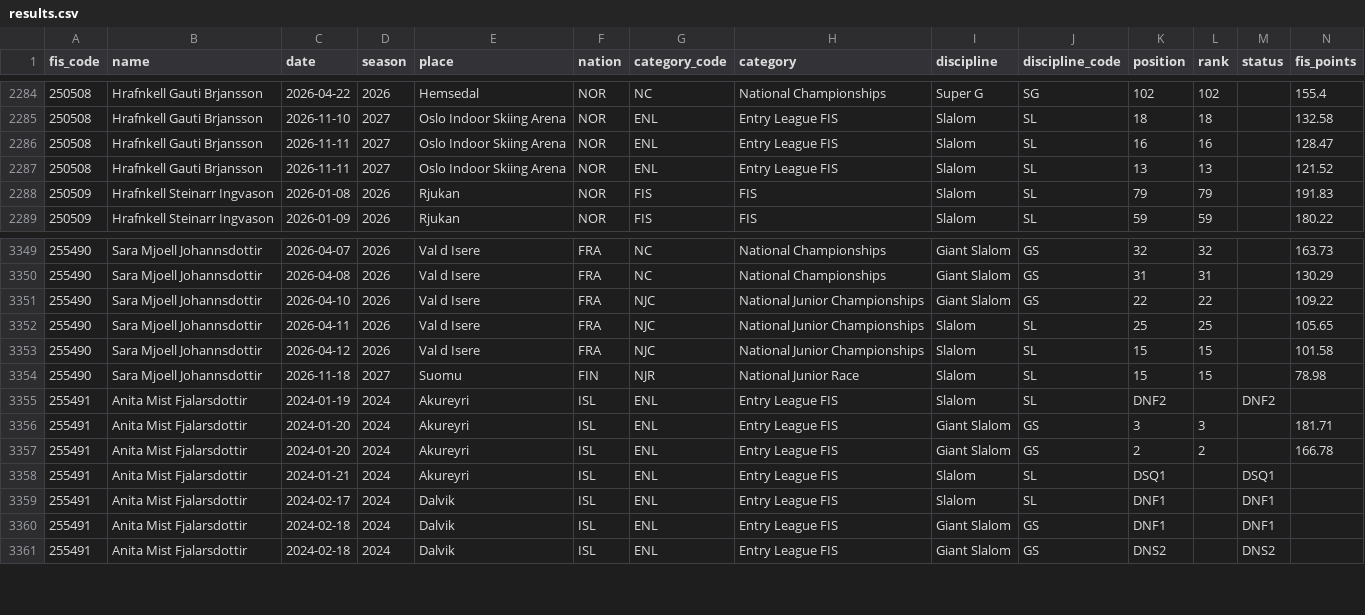
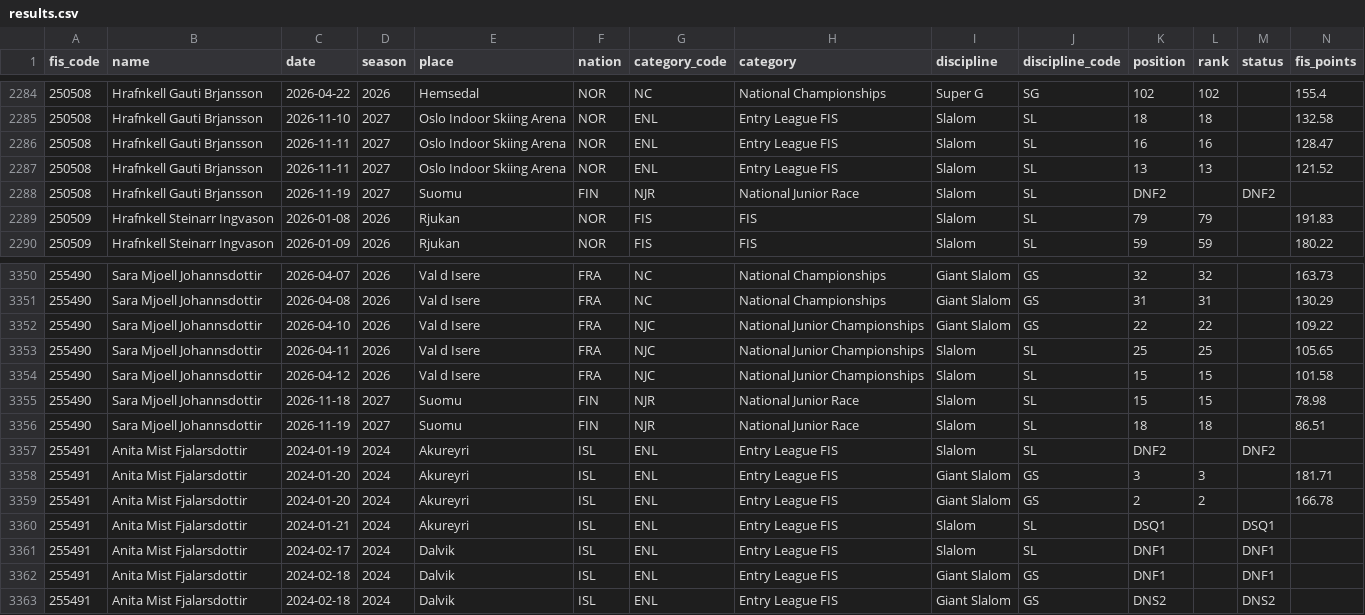
Before and after one commit to kristinn-logi/skidaurslit-islendinga, a CSV file: data/results.csv, drawn as a sheet; only a part is shown, gaps mark what is left out; rows hold the shown columns only; the diff names each change by its address in the sheet, - before the commit and + after, or states it on an @@ line.

```diff
--- a/data/results.csv
+++ b/data/results.csv
+row 2288: 250508 | Hrafnkell Gauti Brjansson | 2026-11-19 | 2027 | Suomu | FIN | NJR | National Junior Race | Slalom | SL | DNF2 |  | DNF2
+row 3356: 255490 | Sara Mjoell Johannsdottir | 2026-11-19 | 2027 | Suomu | FIN | NJR | National Junior Race | Slalom | SL | 18 | 18 |  | 86.51
```
Also changed, not shown: 1 other file.
